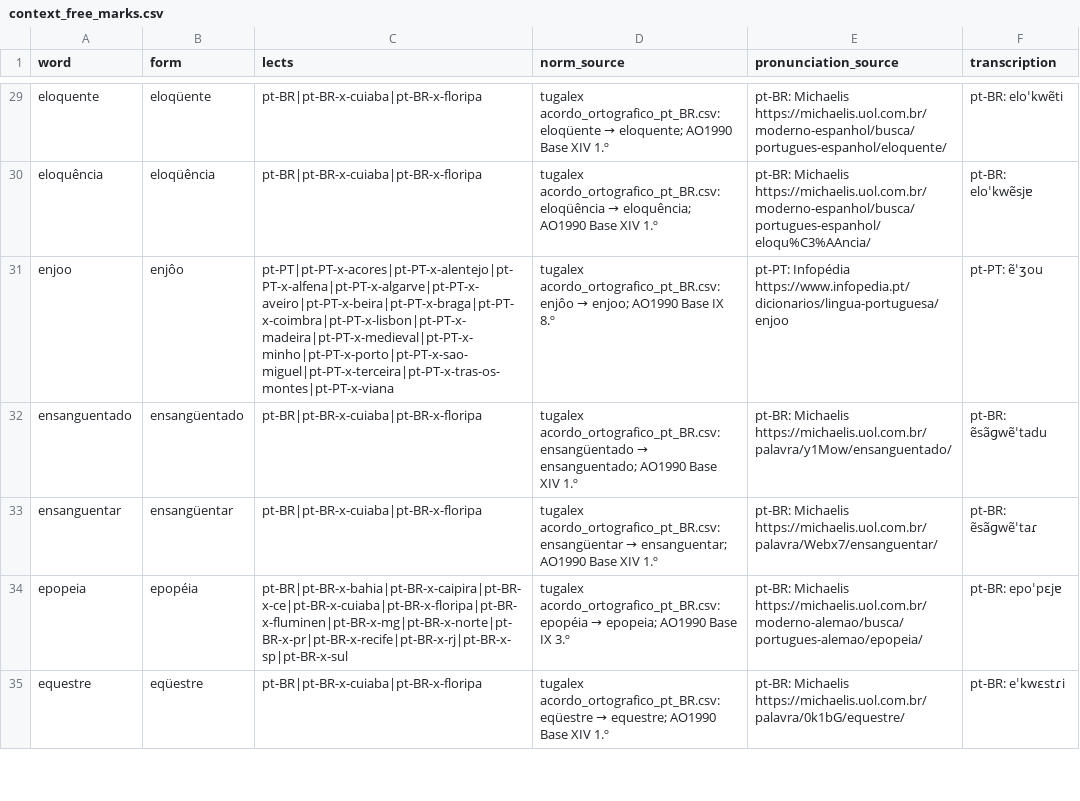
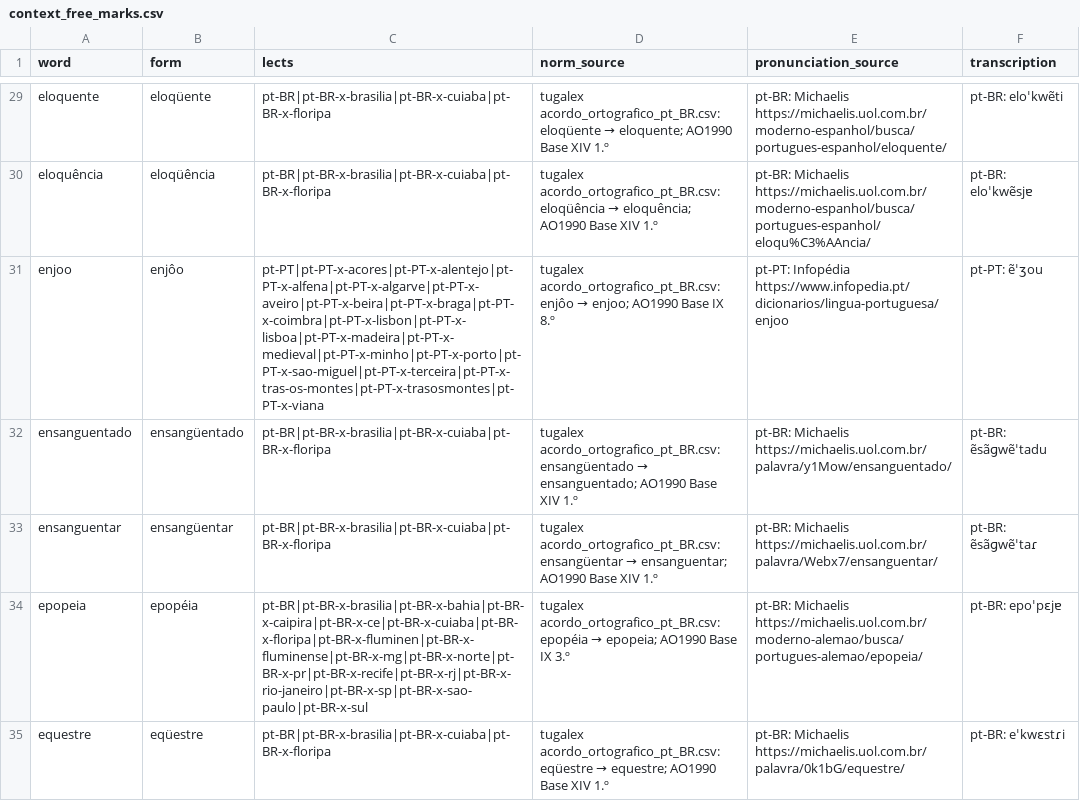
Before and after one commit to TigreGotico/bifonia, a CSV file: bifonia/data/context_free_marks.csv, drawn as a sheet; only a part is shown, gaps mark what is left out; the diff covers the shown part only; the diff names each change by its address in the sheet, - before the commit and + after, or states it on an @@ line.

```diff
--- a/bifonia/data/context_free_marks.csv
+++ b/bifonia/data/context_free_marks.csv
-C29:C30 (lects): pt-BR|pt-BR-x-cuiaba|pt-BR-x-floripa
+C29:C30 (lects): pt-BR|pt-BR-x-brasilia|pt-BR-x-cuiaba|pt-BR-x-floripa
-C31 (lects): pt-PT|pt-PT-x-acores|pt-PT-x-alentejo|pt-PT-x-alfena|pt-PT-x-algarve|pt-PT-x-aveiro|pt-PT-x-beira|pt-PT-x-braga|pt-PT-x-coimbra|pt-PT-x-lisbon|pt-PT-x-madeira|pt-PT-x-medieval|pt-PT-x-minho|pt-PT-x-porto|pt-PT-x-sao-miguel|pt-PT-x-terceira|pt-PT-x-tras-os-montes|pt-PT-x-viana
+C31 (lects): pt-PT|pt-PT-x-acores|pt-PT-x-alentejo|pt-PT-x-alfena|pt-PT-x-algarve|pt-PT-x-aveiro|pt-PT-x-beira|pt-PT-x-braga|pt-PT-x-coimbra|pt-PT-x-lisbon|pt-PT-x-lisboa|pt-PT-x-madeira|pt-PT-x-medieval|pt-PT-x-minho|pt-PT-x-porto|pt-PT-x-sao-miguel|pt-PT-x-terceira|pt-PT-x-tras-os-montes|pt-PT-x-trasosmontes|pt-PT-x-viana
-C32:C33 (lects): pt-BR|pt-BR-x-cuiaba|pt-BR-x-floripa
+C32:C33 (lects): pt-BR|pt-BR-x-brasilia|pt-BR-x-cuiaba|pt-BR-x-floripa
-C34 (lects): pt-BR|pt-BR-x-bahia|pt-BR-x-caipira|pt-BR-x-ce|pt-BR-x-cuiaba|pt-BR-x-floripa|pt-BR-x-fluminen|pt-BR-x-mg|pt-BR-x-norte|pt-BR-x-pr|pt-BR-x-recife|pt-BR-x-rj|pt-BR-x-sp|pt-BR-x-sul
+C34 (lects): pt-BR|pt-BR-x-brasilia|pt-BR-x-bahia|pt-BR-x-caipira|pt-BR-x-ce|pt-BR-x-cuiaba|pt-BR-x-floripa|pt-BR-x-fluminen|pt-BR-x-fluminense|pt-BR-x-mg|pt-BR-x-norte|pt-BR-x-pr|pt-BR-x-recife|pt-BR-x-rj|pt-BR-x-rio-janeiro|pt-BR-x-sp|pt-BR-x-sao-paulo|pt-BR-x-sul
-C35 (lects): pt-BR|pt-BR-x-cuiaba|pt-BR-x-floripa
+C35 (lects): pt-BR|pt-BR-x-brasilia|pt-BR-x-cuiaba|pt-BR-x-floripa
```
Also changed, not shown: 110 edited cells elsewhere in this file, 3 other files.
